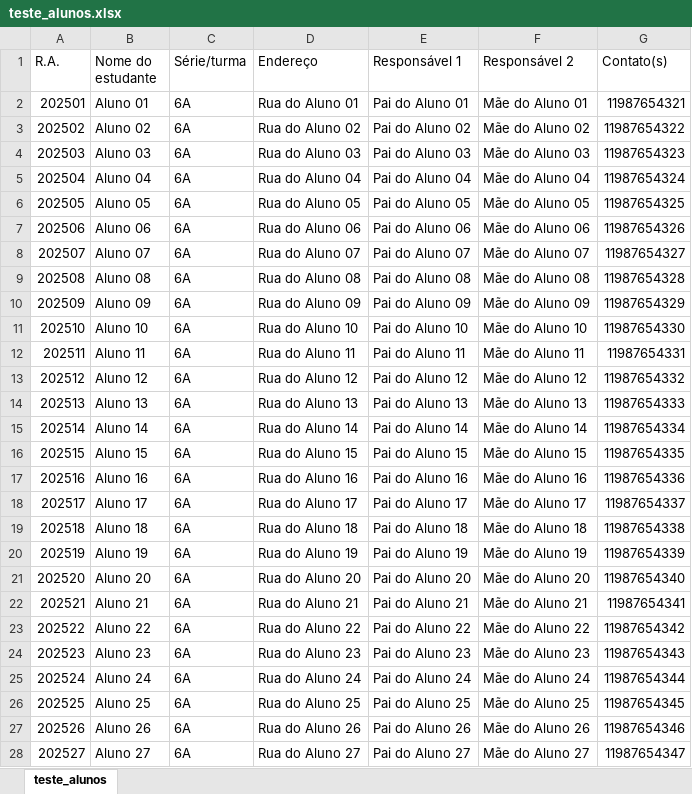
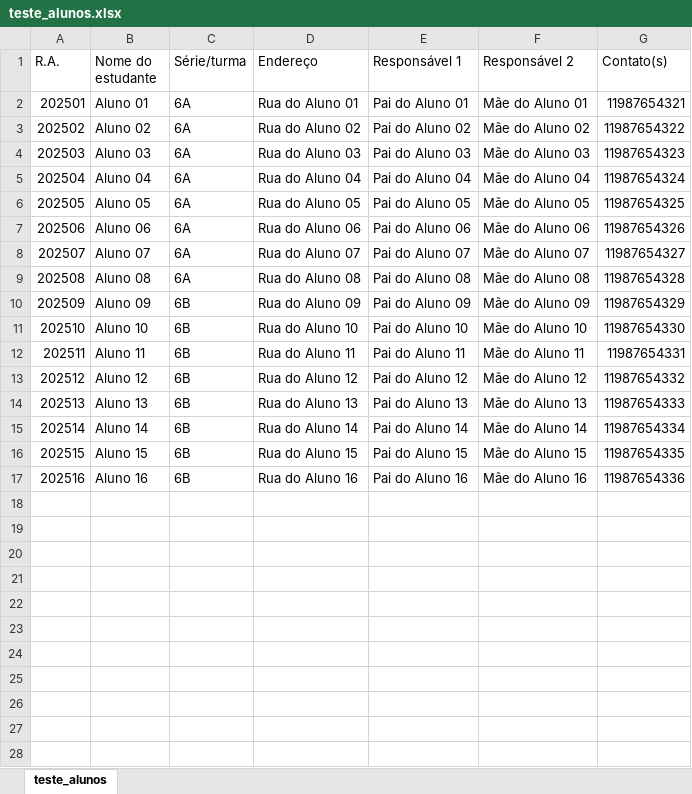
Before and after one commit to rgomesrgo/UNIVESP-PI-Sistema_Gerenciador_de_Atrasos, an Excel workbook: Teste/teste_alunos.xlsx, sheet teste_alunos, drawn as a sheet; only a part is shown; values as stored, in another font and other column widths than the file's, no borders; conditional formats not drawn; the diff covers the shown part only; the diff names each change by its address in the sheet, - before the commit and + after, or states it on an @@ line.

```diff
--- a/Teste/teste_alunos.xlsx (sheet teste_alunos)
+++ b/Teste/teste_alunos.xlsx (sheet teste_alunos)
-C10:C17 (Série/turma): 6A
+C10:C17 (Série/turma): 6B
-row 18: 202517 | Aluno 17 | 6A | Rua do Aluno 17 | Pai do Aluno 17 | Mãe do Aluno 17 | 11987654337
-row 19: 202518 | Aluno 18 | 6A | Rua do Aluno 18 | Pai do Aluno 18 | Mãe do Aluno 18 | 11987654338
-row 20: 202519 | Aluno 19 | 6A | Rua do Aluno 19 | Pai do Aluno 19 | Mãe do Aluno 19 | 11987654339
-row 21: 202520 | Aluno 20 | 6A | Rua do Aluno 20 | Pai do Aluno 20 | Mãe do Aluno 20 | 11987654340
-row 22: 202521 | Aluno 21 | 6A | Rua do Aluno 21 | Pai do Aluno 21 | Mãe do Aluno 21 | 11987654341
-row 23: 202522 | Aluno 22 | 6A | Rua do Aluno 22 | Pai do Aluno 22 | Mãe do Aluno 22 | 11987654342
-row 24: 202523 | Aluno 23 | 6A | Rua do Aluno 23 | Pai do Aluno 23 | Mãe do Aluno 23 | 11987654343
-row 25: 202524 | Aluno 24 | 6A | Rua do Aluno 24 | Pai do Aluno 24 | Mãe do Aluno 24 | 11987654344
-row 26: 202525 | Aluno 25 | 6A | Rua do Aluno 25 | Pai do Aluno 25 | Mãe do Aluno 25 | 11987654345
-row 27: 202526 | Aluno 26 | 6A | Rua do Aluno 26 | Pai do Aluno 26 | Mãe do Aluno 26 | 11987654346
-row 28: 202527 | Aluno 27 | 6A | Rua do Aluno 27 | Pai do Aluno 27 | Mãe do Aluno 27 | 11987654347
```
Also changed, not shown: 54 removed rows elsewhere in this sheet, 3 other files.
